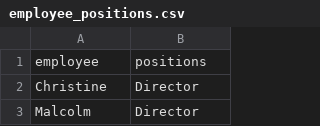
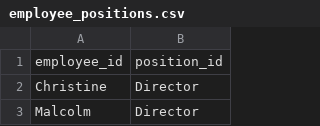
Before and after one commit to zainul-realtime/lisa, a CSV file: files/employee_positions.csv, drawn as a sheet; only a part is shown.

```diff
--- a/files/employee_positions.csv
+++ b/files/employee_positions.csv
@@ -1,2 +1,2 @@
-employee,positions
+employee_id,position_id
 Christine,Director
```
Also changed, not shown: 3 other files.
